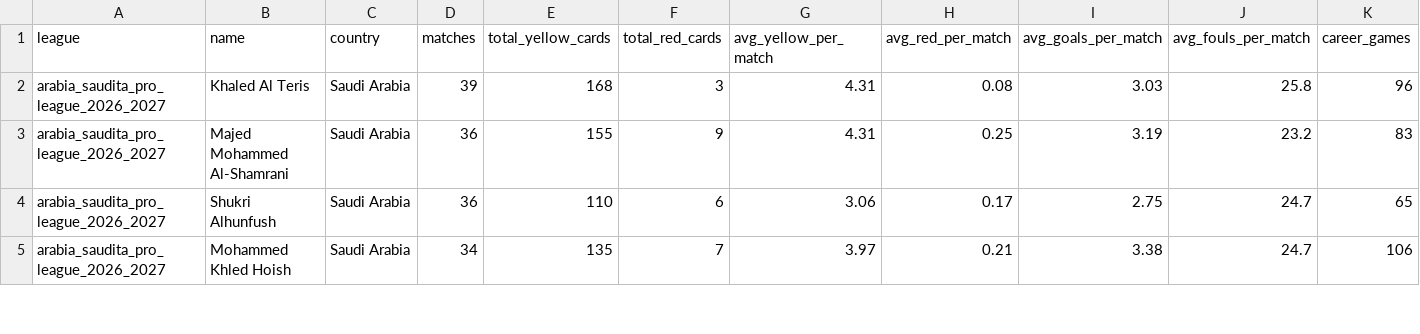
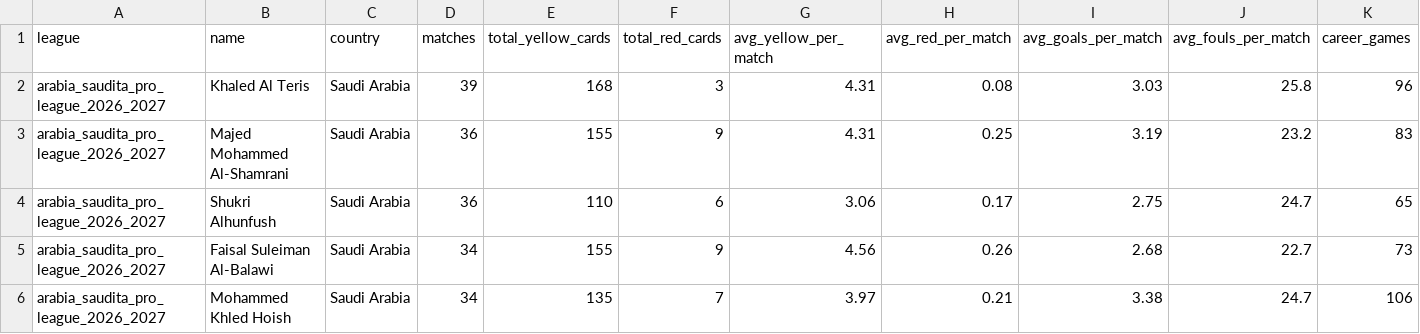
Before and after one commit to aimidas1/referees, a CSV file: arabia_saudita_pro_league_2026_2027.csv, drawn as a sheet; only a part is shown; rows hold the shown columns only; the diff covers the shown part only; the diff names each change by its address in the sheet, - before the commit and + after, or states it on an @@ line.

```diff
--- a/arabia_saudita_pro_league_2026_2027.csv
+++ b/arabia_saudita_pro_league_2026_2027.csv
+row 5: arabia_saudita_pro_league_2026_2027 | Faisal Suleiman Al-Balawi | Saudi Arabia | 34 | 155 | 9 | 4.56 | 0.26 | 2.68 | 22.7 | 73
```
Also changed, not shown: 2 added rows, 3 removed rows and 8 edited cells elsewhere in this file, brasileirao_serie_b_2026.csv, grecia_stoiximan_super_league_2026_2027.csv, 16 other files.
